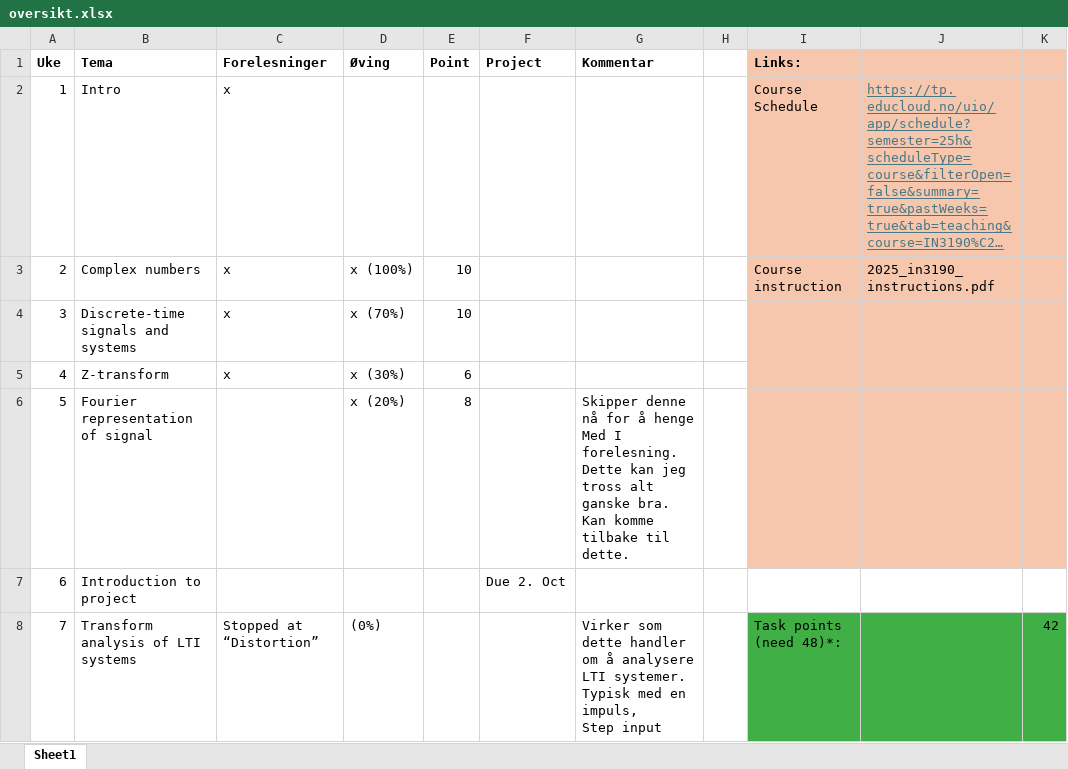
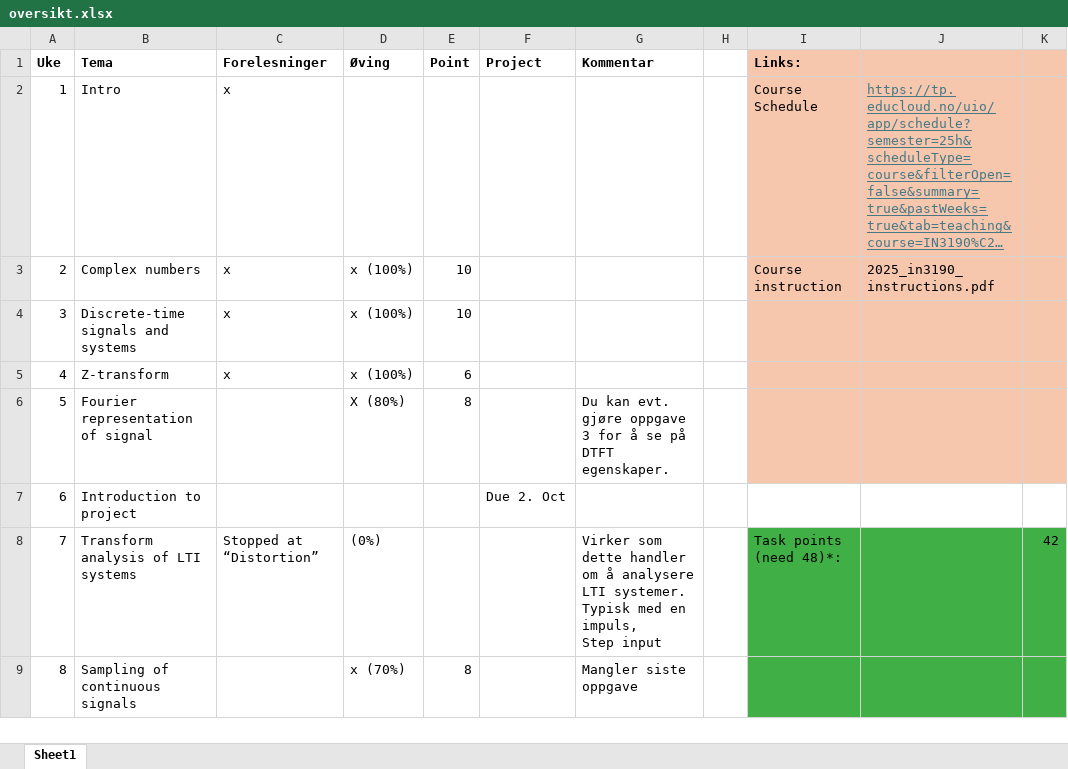
Before and after one commit to matiasgreaker/in3190, an Excel workbook: oversikt.xlsx, sheet Sheet1, drawn as a sheet; only a part is shown; the shorter side is filled out with more unchanged rows; long unchanged cells end in …; values as stored, in another font and other column widths than the file's, no borders; charts and pictures not drawn; ↵ is a line break in a cell; the diff names each change by its address in the sheet, - before the commit and + after, or states it on an @@ line.

```diff
--- a/oversikt.xlsx (sheet Sheet1)
+++ b/oversikt.xlsx (sheet Sheet1)
-D4 (Øving): x (70%)
+D4 (Øving): x (100%)
-D5 (Øving): x (30%)
+D5 (Øving): x (100%)
-D6 (Øving): x (20%)
+D6 (Øving): X (80%)
-G6 (Kommentar): Skipper denne nå for å henge ↵ Med I forelesning. ↵ Dette kan jeg tross alt ganske bra. ↵ Kan komme tilbake til dette.
+G6 (Kommentar): Du kan evt. gjøre oppgave 3 for å se på DTFT egenskaper.
```
Also changed, not shown: charts or pictures, 5 other files.
